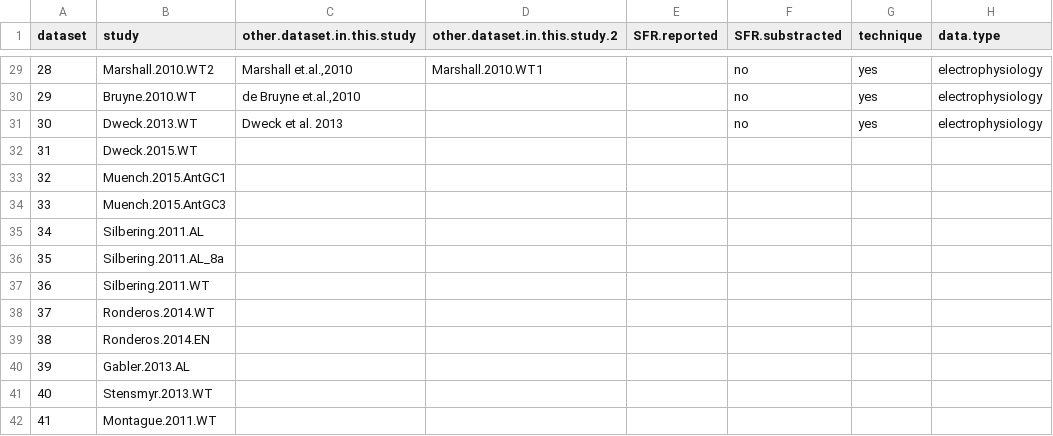
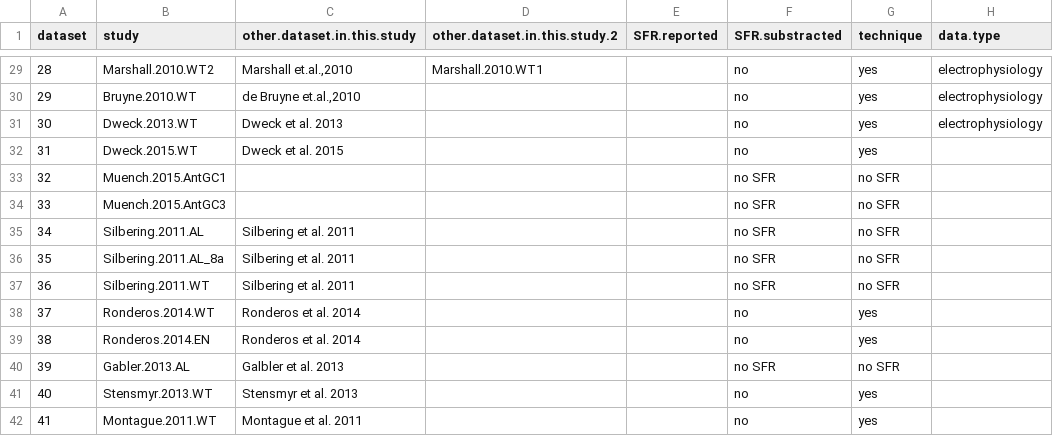
Before and after one commit to ropensci/DoOR.data, a CSV file: data/dataset.info.csv, drawn as a sheet; only a part is shown, gaps mark what is left out; the diff names each change by its address in the sheet, - before the commit and + after, or states it on an @@ line.

```diff
--- a/data/dataset.info.csv
+++ b/data/dataset.info.csv
-C32 (other.dataset.in.this.study): (empty)
+C32 (other.dataset.in.this.study): Dweck et al. 2015
-F32 (SFR.substracted): (empty)
+F32 (SFR.substracted): no
-G32 (technique): (empty)
+G32 (technique): yes
-F33:F37 (SFR.substracted): (empty)
+F33:F37 (SFR.substracted): no SFR
-G33:G37 (technique): (empty)
+G33:G37 (technique): no SFR
-C35:C37 (other.dataset.in.this.study): (empty)
+C35:C37 (other.dataset.in.this.study): Silbering et al. 2011
-C38:C39 (other.dataset.in.this.study): (empty)
+C38:C39 (other.dataset.in.this.study): Ronderos et al. 2014
-F38:F39 (SFR.substracted): (empty)
+F38:F39 (SFR.substracted): no
-G38:G39 (technique): (empty)
+G38:G39 (technique): yes
-C40 (other.dataset.in.this.study): (empty)
+C40 (other.dataset.in.this.study): Galbler et al. 2013
-F40 (SFR.substracted): (empty)
+F40 (SFR.substracted): no SFR
-G40 (technique): (empty)
+G40 (technique): no SFR
-C41 (other.dataset.in.this.study): (empty)
+C41 (other.dataset.in.this.study): Stensmyr et al. 2013
-F41:F42 (SFR.substracted): (empty)
+F41:F42 (SFR.substracted): no
-G41:G42 (technique): (empty)
+G41:G42 (technique): yes
-C42 (other.dataset.in.this.study): (empty)
+C42 (other.dataset.in.this.study): Montague et al. 2011
```
Also changed, not shown: data/Or13a.csv, data/Or22a.csv, 37 other files.
